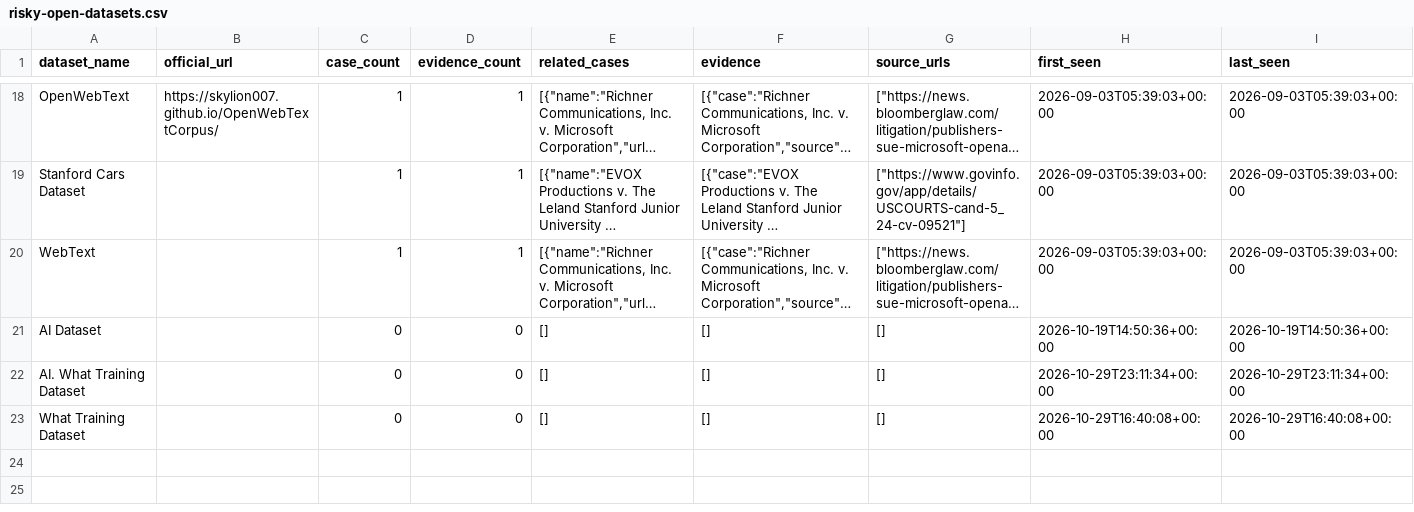
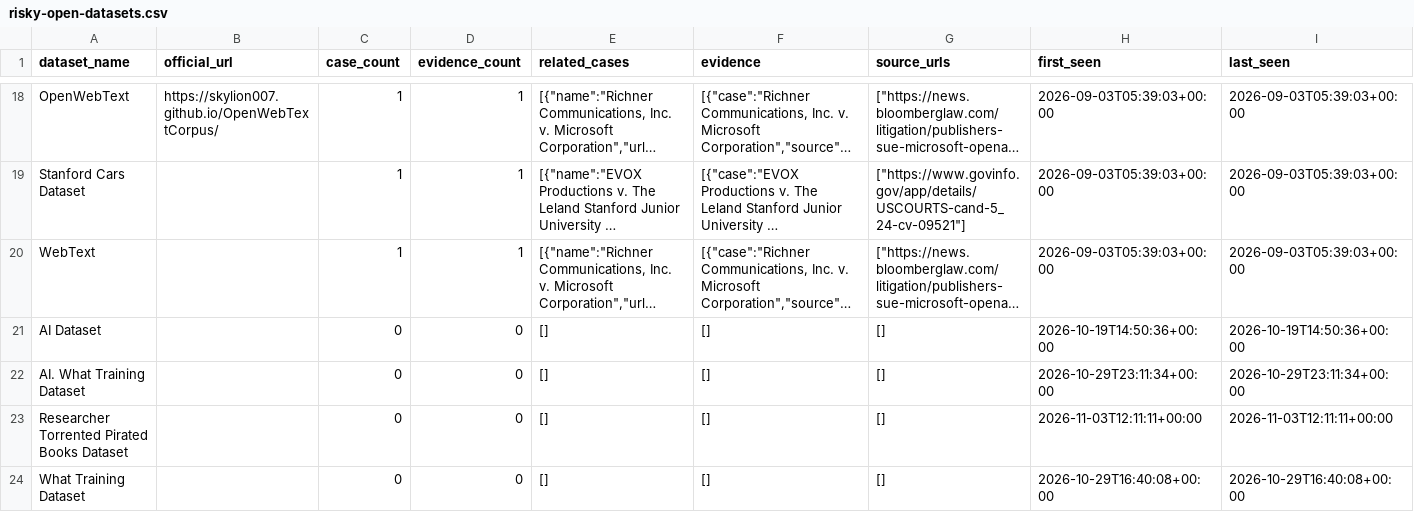
Before and after one commit to aigovsensing/ai-suit-sensing, a CSV file: tracker/data/risky-open-datasets.csv, drawn as a sheet; only a part is shown, gaps mark what is left out; long unchanged cells end in ….

```diff
--- a/tracker/data/risky-open-datasets.csv
+++ b/tracker/data/risky-open-datasets.csv
@@ -22,2 +22,3 @@ AI Dataset,,0,0,[],[],[],2026-10-19T14:50:36+00:00,2026-10-19T14:50:36+00:00
 AI. What Training Dataset,,0,0,[],[],[],2026-10-29T23:11:34+00:00,2026-10-29T23:11:34+00:00
+Researcher Torrented Pirated Books Dataset,,0,0,[],[],[],2026-11-03T12:11:11+00:00,2026-11-03T12:11:11+00:00
 What Training Dataset,,0,0,[],[],[],2026-10-29T16:40:08+00:00,2026-10-29T16:40:08+00:00
```
